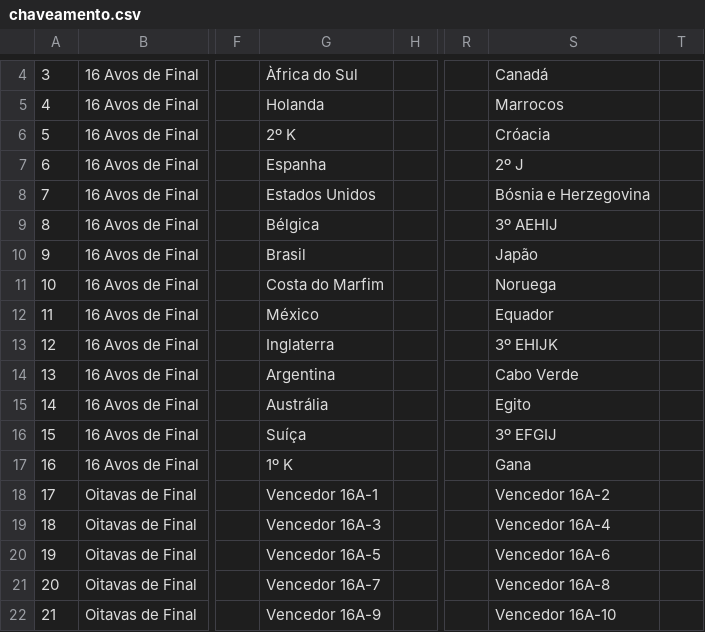
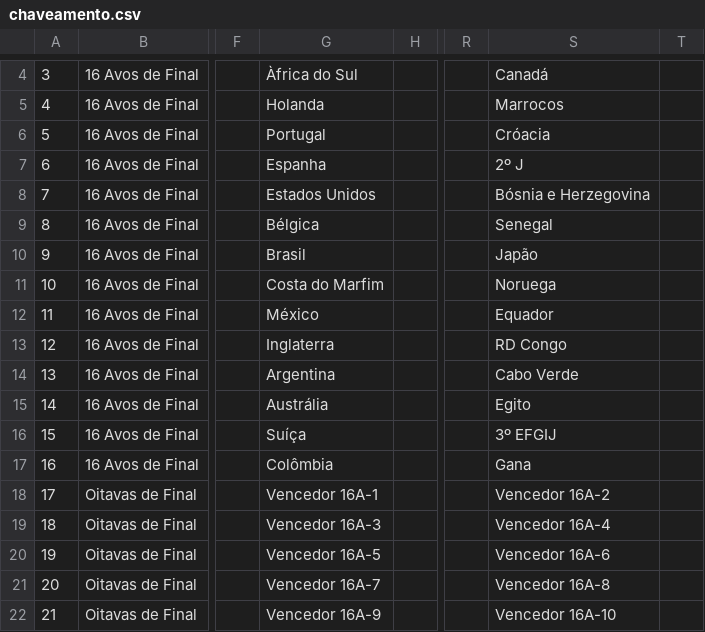
Before and after one commit to rnanalista-max/Feriados, a CSV file: chaveamento.csv, drawn as a sheet; only a part is shown, gaps mark what is left out; the diff names each change by its address in the sheet, - before the commit and + after, or states it on an @@ line.

Commit message:
Atualização do CSV de Classificação de Grupos

```diff
--- a/chaveamento.csv
+++ b/chaveamento.csv
-G6: 2º K
+G6: Portugal
-S9: 3º AEHIJ
+S9: Senegal
-S13: 3º EHIJK
+S13: RD Congo
-G17: 1º K
+G17: Colômbia
```
